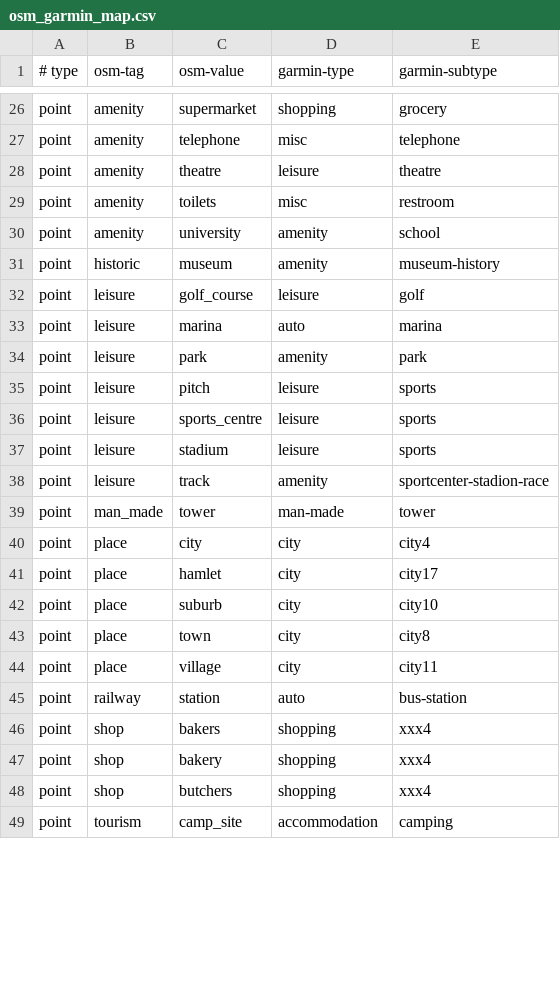
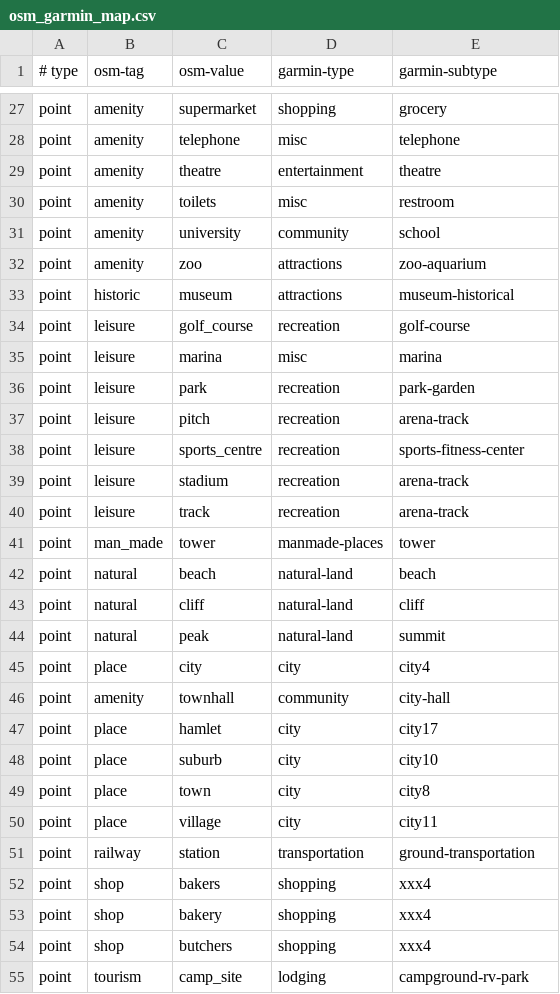
Before and after one commit to openstreetmap/mkgmap, a CSV file: resources/osm_garmin_map.csv, drawn as a sheet; only a part is shown, gaps mark what is left out; the diff covers the shown part only.

```diff
--- a/resources/osm_garmin_map.csv
+++ b/resources/osm_garmin_map.csv
@@ -27,15 +28,20 @@ point|amenity|supermarket|shopping|grocery
 point|amenity|telephone|misc|telephone
-point|amenity|theatre|leisure|theatre
+point|amenity|theatre|entertainment|theatre
 point|amenity|toilets|misc|restroom
-point|amenity|university|amenity|school
-point|historic|museum|amenity|museum-history
-point|leisure|golf_course|leisure|golf
-point|leisure|marina|auto|marina
-point|leisure|park|amenity|park
-point|leisure|pitch|leisure|sports
-point|leisure|sports_centre|leisure|sports
-point|leisure|stadium|leisure|sports
-point|leisure|track|amenity|sportcenter-stadion-race
-point|man_made|tower|man-made|tower
+point|amenity|university|community|school
+point|amenity|zoo|attractions|zoo-aquarium
+point|historic|museum|attractions|museum-historical
+point|leisure|golf_course|recreation|golf-course
+point|leisure|marina|misc|marina
+point|leisure|park|recreation|park-garden
+point|leisure|pitch|recreation|arena-track
+point|leisure|sports_centre|recreation|sports-fitness-center
+point|leisure|stadium|recreation|arena-track
+point|leisure|track|recreation|arena-track
+point|man_made|tower|manmade-places|tower
+point|natural|beach|natural-land|beach
+point|natural|cliff|natural-land|cliff
+point|natural|peak|natural-land|summit
 point|place|city|city|city4
+point|amenity|townhall|community|city-hall
 point|place|hamlet|city|city17
@@ -44,3 +50,3 @@ point|place|town|city|city8
 point|place|village|city|city11
-point|railway|station|auto|bus-station
+point|railway|station|transportation|ground-transportation
 point|shop|bakers|shopping|xxx4
@@ -48,2 +54,2 @@ point|shop|bakery|shopping|xxx4
 point|shop|butchers|shopping|xxx4
-point|tourism|camp_site|accommodation|camping
+point|tourism|camp_site|lodging|campground-rv-park
```
Also changed, not shown: 3 added rows, 1 removed row and 44 edited cells elsewhere in this file, resources/garmin_feature_list.csv.
